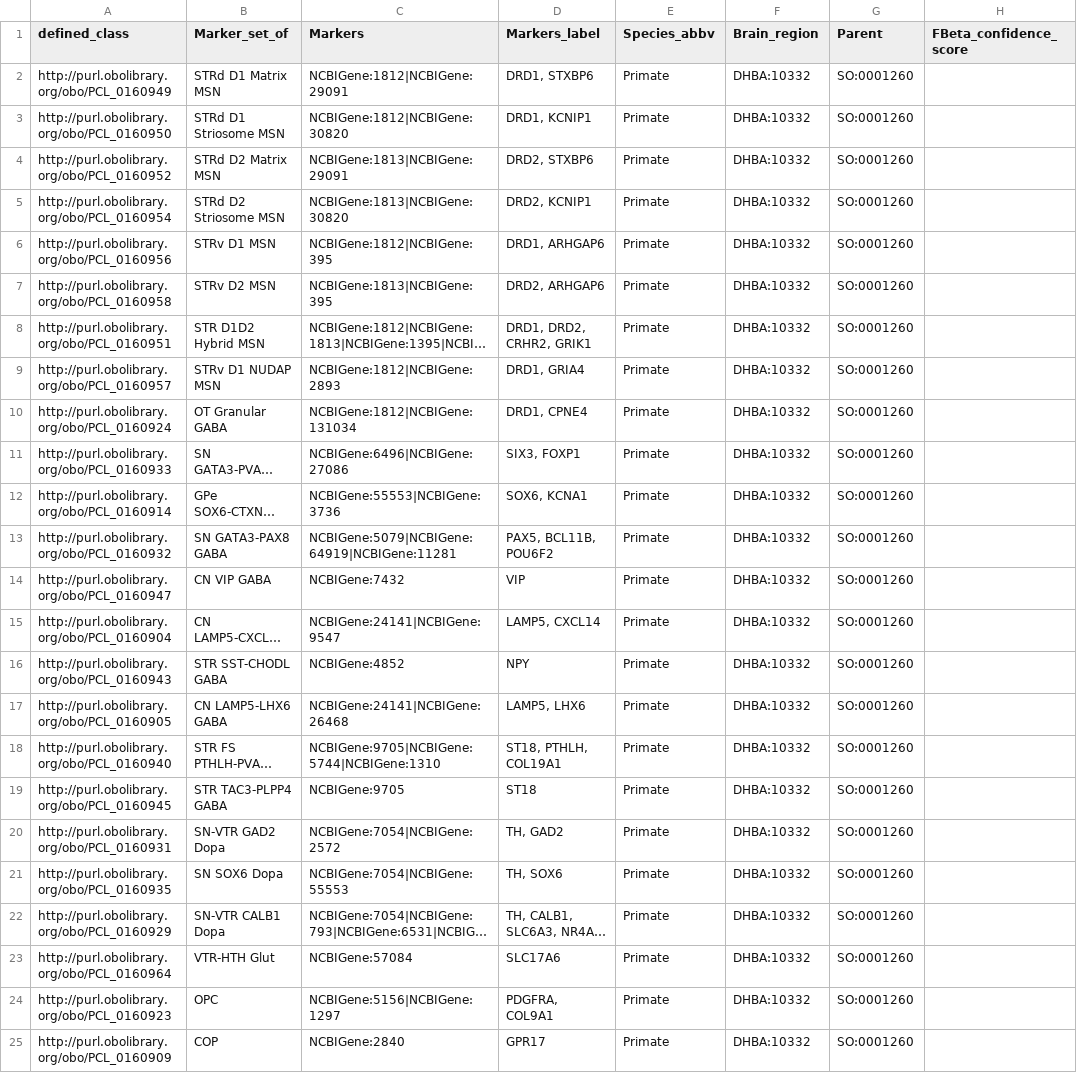
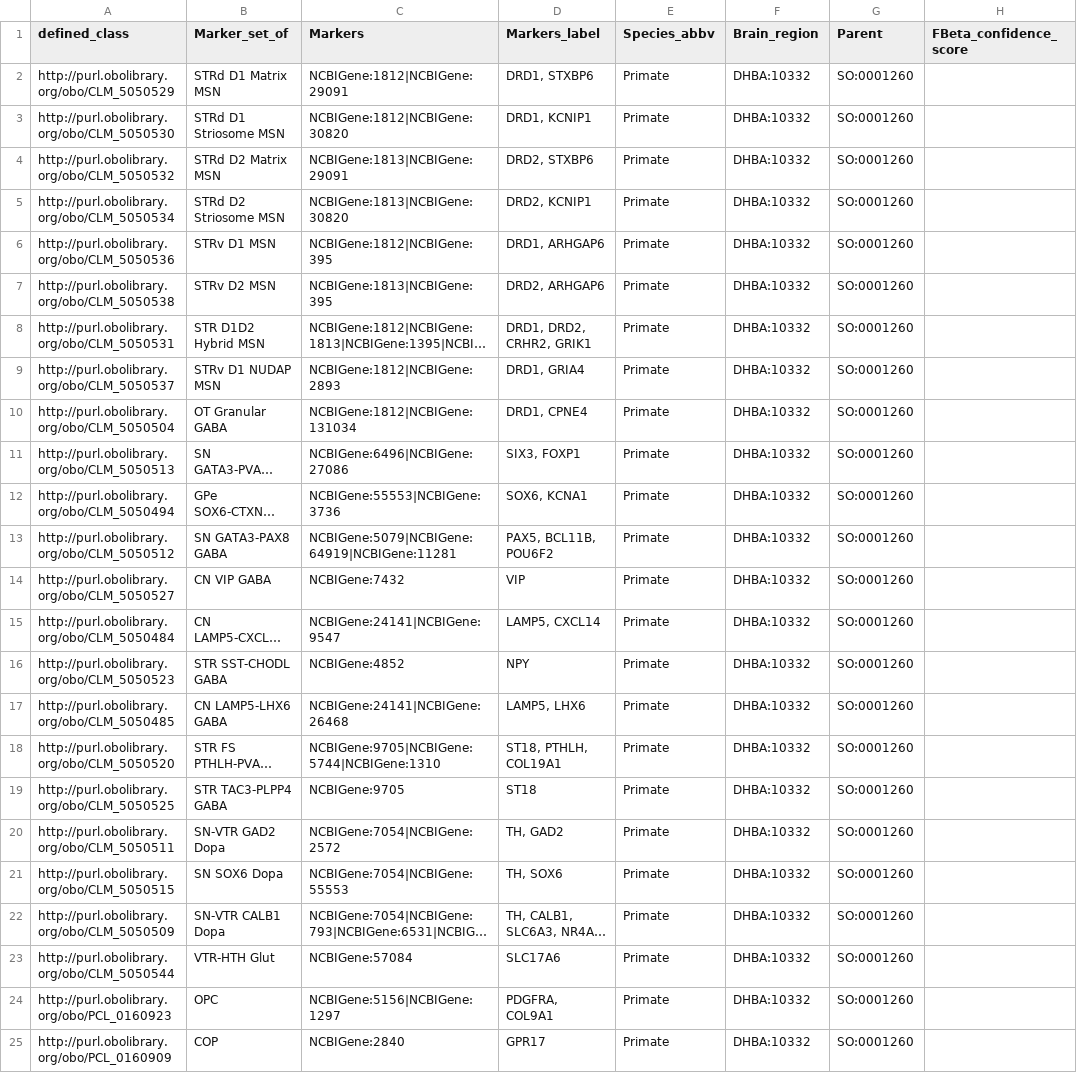
Before and after one commit to Cellular-Semantics/hmba_basal_ganglia_ontology, a TSV file: src/patterns/data/default/CCN20250428_evidence_marker_set.tsv, drawn as a sheet; only a part is shown; long unchanged cells end in …; the diff names each change by its address in the sheet, - before the commit and + after, or states it on an @@ line.

```diff
--- a/src/patterns/data/default/CCN20250428_evidence_marker_set.tsv
+++ b/src/patterns/data/default/CCN20250428_evidence_marker_set.tsv
-A2 (defined_class): http://purl.obolibrary.org/obo/PCL_0160949
+A2 (defined_class): http://purl.obolibrary.org/obo/CLM_5050529
-A3 (defined_class): http://purl.obolibrary.org/obo/PCL_0160950
+A3 (defined_class): http://purl.obolibrary.org/obo/CLM_5050530
-A4 (defined_class): http://purl.obolibrary.org/obo/PCL_0160952
+A4 (defined_class): http://purl.obolibrary.org/obo/CLM_5050532
-A5 (defined_class): http://purl.obolibrary.org/obo/PCL_0160954
+A5 (defined_class): http://purl.obolibrary.org/obo/CLM_5050534
-A6 (defined_class): http://purl.obolibrary.org/obo/PCL_0160956
+A6 (defined_class): http://purl.obolibrary.org/obo/CLM_5050536
-A7 (defined_class): http://purl.obolibrary.org/obo/PCL_0160958
+A7 (defined_class): http://purl.obolibrary.org/obo/CLM_5050538
-A8 (defined_class): http://purl.obolibrary.org/obo/PCL_0160951
+A8 (defined_class): http://purl.obolibrary.org/obo/CLM_5050531
-A9 (defined_class): http://purl.obolibrary.org/obo/PCL_0160957
+A9 (defined_class): http://purl.obolibrary.org/obo/CLM_5050537
-A10 (defined_class): http://purl.obolibrary.org/obo/PCL_0160924
+A10 (defined_class): http://purl.obolibrary.org/obo/CLM_5050504
-A11 (defined_class): http://purl.obolibrary.org/obo/PCL_0160933
+A11 (defined_class): http://purl.obolibrary.org/obo/CLM_5050513
-A12 (defined_class): http://purl.obolibrary.org/obo/PCL_0160914
+A12 (defined_class): http://purl.obolibrary.org/obo/CLM_5050494
-A13 (defined_class): http://purl.obolibrary.org/obo/PCL_0160932
+A13 (defined_class): http://purl.obolibrary.org/obo/CLM_5050512
-A14 (defined_class): http://purl.obolibrary.org/obo/PCL_0160947
+A14 (defined_class): http://purl.obolibrary.org/obo/CLM_5050527
-A15 (defined_class): http://purl.obolibrary.org/obo/PCL_0160904
+A15 (defined_class): http://purl.obolibrary.org/obo/CLM_5050484
-A16 (defined_class): http://purl.obolibrary.org/obo/PCL_0160943
+A16 (defined_class): http://purl.obolibrary.org/obo/CLM_5050523
-A17 (defined_class): http://purl.obolibrary.org/obo/PCL_0160905
+A17 (defined_class): http://purl.obolibrary.org/obo/CLM_5050485
-A18 (defined_class): http://purl.obolibrary.org/obo/PCL_0160940
+A18 (defined_class): http://purl.obolibrary.org/obo/CLM_5050520
-A19 (defined_class): http://purl.obolibrary.org/obo/PCL_0160945
+A19 (defined_class): http://purl.obolibrary.org/obo/CLM_5050525
-A20 (defined_class): http://purl.obolibrary.org/obo/PCL_0160931
+A20 (defined_class): http://purl.obolibrary.org/obo/CLM_5050511
-A21 (defined_class): http://purl.obolibrary.org/obo/PCL_0160935
+A21 (defined_class): http://purl.obolibrary.org/obo/CLM_5050515
-A22 (defined_class): http://purl.obolibrary.org/obo/PCL_0160929
+A22 (defined_class): http://purl.obolibrary.org/obo/CLM_5050509
-A23 (defined_class): http://purl.obolibrary.org/obo/PCL_0160964
+A23 (defined_class): http://purl.obolibrary.org/obo/CLM_5050544
```
Also changed, not shown: src/dendrograms/CL_ontology_subset.tsv, src/patterns/data/default/CCN20250428_class_base.tsv, 19 other files.
